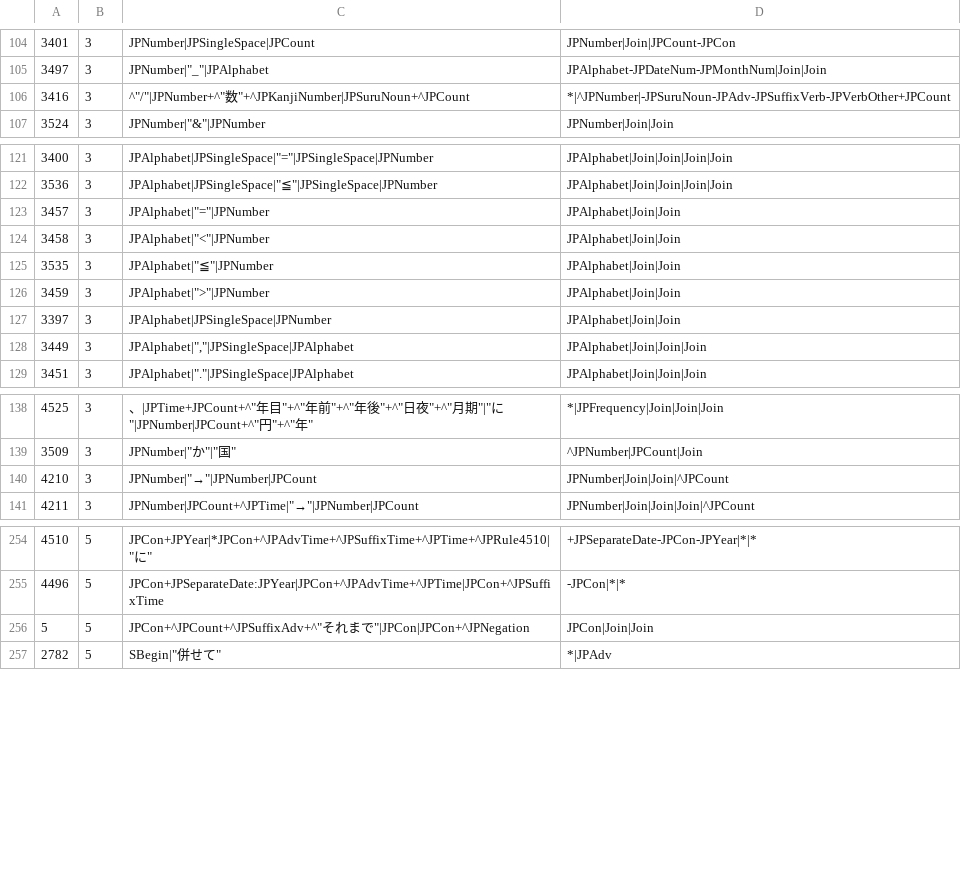
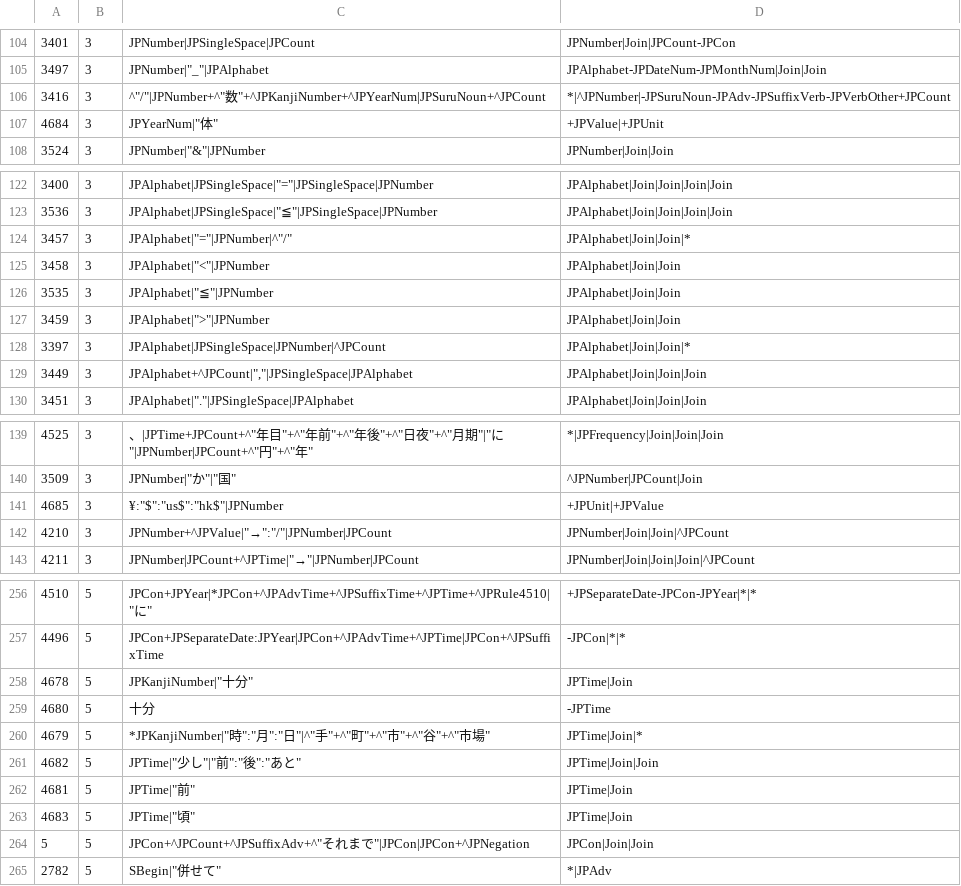
Before and after one commit to intersystems/iknow, a CSV file: language_models/ja/rules.csv, drawn as a sheet; only a part is shown, gaps mark what is left out; the diff covers the shown part only.

```diff
--- a/language_models/ja/rules.csv
+++ b/language_models/ja/rules.csv
@@ -105,3 +105,4 @@
 3497;3;JPNumber|"_"|JPAlphabet;JPAlphabet-JPDateNum-JPMonthNum|Join|Join;
-3416;3;^"/"|JPNumber+^"数"+^JPKanjiNumber|JPSuruNoun+^JPCount;*|^JPNumber|-JPSuruNoun-JPAdv-JPSuffixVerb-JPVerbOther+JPCount;
+3416;3;^"/"|JPNumber+^"数"+^JPKanjiNumber+^JPYearNum|JPSuruNoun+^JPCount;*|^JPNumber|-JPSuruNoun-JPAdv-JPSuffixVerb-JPVerbOther+JPCount;
+4684;3;JPYearNum|"体";+JPValue|+JPUnit;
 3524;3;JPNumber|"&"|JPNumber;JPNumber|Join|Join;
@@ -122,3 +123,3 @@
 3536;3;JPAlphabet|JPSingleSpace|"≦"|JPSingleSpace|JPNumber;JPAlphabet|Join|Join|Join|Join;
-3457;3;JPAlphabet|"="|JPNumber;JPAlphabet|Join|Join;
+3457;3;JPAlphabet|"="|JPNumber|^"/";JPAlphabet|Join|Join|*;
 3458;3;JPAlphabet|"<"|JPNumber;JPAlphabet|Join|Join;
@@ -126,4 +127,4 @@
 3459;3;JPAlphabet|">"|JPNumber;JPAlphabet|Join|Join;
-3397;3;JPAlphabet|JPSingleSpace|JPNumber;JPAlphabet|Join|Join;
-3449;3;JPAlphabet|","|JPSingleSpace|JPAlphabet;JPAlphabet|Join|Join|Join;
+3397;3;JPAlphabet|JPSingleSpace|JPNumber|^JPCount;JPAlphabet|Join|Join|*;
+3449;3;JPAlphabet+^JPCount|","|JPSingleSpace|JPAlphabet;JPAlphabet|Join|Join|Join;
 3451;3;JPAlphabet|"."|JPSingleSpace|JPAlphabet;JPAlphabet|Join|Join|Join;
@@ -139,3 +140,4 @@
 3509;3;JPNumber|"か"|"国";^JPNumber|JPCount|Join;
-4210;3;JPNumber|"→"|JPNumber|JPCount;JPNumber|Join|Join|^JPCount;
+4685;3;"¥":"$":"us$":"hk$"|JPNumber;+JPUnit|+JPValue;
+4210;3;JPNumber+^JPValue|"→":"/"|JPNumber|JPCount;JPNumber|Join|Join|^JPCount;
 4211;3;JPNumber|JPCount+^JPTime|"→"|JPNumber|JPCount;JPNumber|Join|Join|Join|^JPCount;
@@ -255,2 +257,8 @@
 4496;5;JPCon+JPSeparateDate:JPYear|JPCon+^JPAdvTime+^JPTime|JPCon+^JPSuffixTime;-JPCon|*|*;
+4678;5;JPKanjiNumber|"十分";JPTime|Join;
+4680;5;"十分";-JPTime;
+4679;5;*JPKanjiNumber|"時":"月":"日"|^"手"+^"町"+^"市"+^"谷"+^"市場";JPTime|Join|*;
+4682;5;JPTime|"少し"|"前":"後":"あと";JPTime|Join|Join;
+4681;5;JPTime|"前";JPTime|Join;
+4683;5;JPTime|"頃";JPTime|Join;
 5;5;JPCon+^JPCount+^JPSuffixAdv+^"それまで"|JPCon|JPCon+^JPNegation;JPCon|Join|Join;
```
Also changed, not shown: 2 added rows and 10 edited cells elsewhere in this file, language_models/ja/labels.csv, 11 other files.
